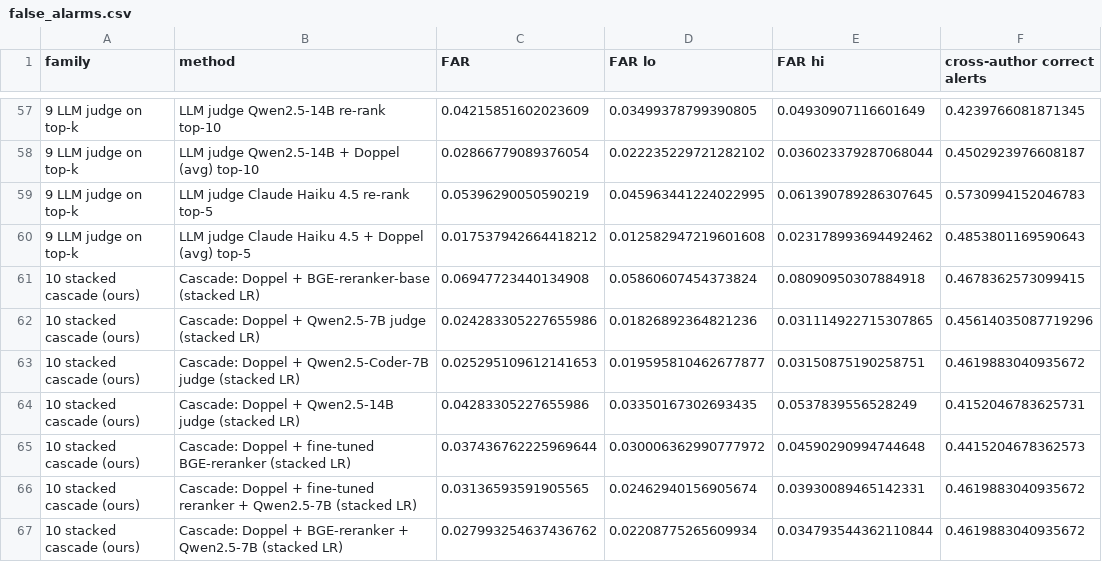
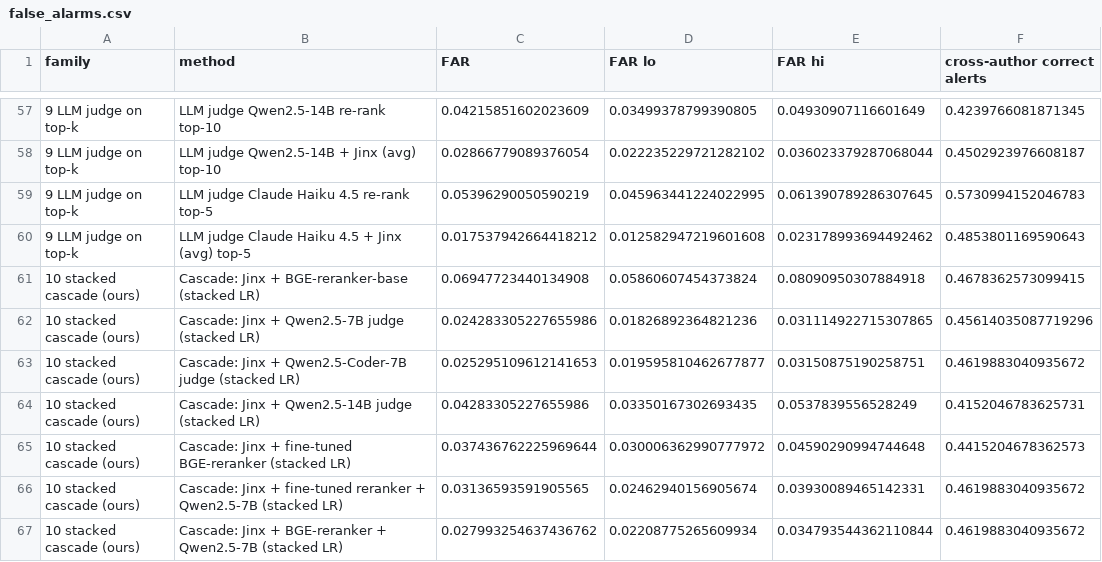
Before and after one commit to ABCR-Labs/Jinx, a CSV file: experiments/results/false_alarms.csv, drawn as a sheet; only a part is shown, gaps mark what is left out; the diff covers the shown part only.

```diff
--- a/experiments/results/false_alarms.csv
+++ b/experiments/results/false_alarms.csv
@@ -57,11 +57,11 @@ family,method,FAR,FAR lo,FAR hi,cross-author correct alerts
 9 LLM judge on top-k,LLM judge Qwen2.5-14B re-rank top-10,0.04215851602023609,0.03499378799390805,0.04930907116601649,0.4239766081871345
-9 LLM judge on top-k,LLM judge Qwen2.5-14B + Doppel (avg) top-10,0.02866779089376054,0.022235229721282102,0.036023379287068044,0.4502923976608187
+9 LLM judge on top-k,LLM judge Qwen2.5-14B + Jinx (avg) top-10,0.02866779089376054,0.022235229721282102,0.036023379287068044,0.4502923976608187
 9 LLM judge on top-k,LLM judge Claude Haiku 4.5 re-rank top-5,0.05396290050590219,0.045963441224022995,0.061390789286307645,0.5730994152046783
-9 LLM judge on top-k,LLM judge Claude Haiku 4.5 + Doppel (avg) top-5,0.017537942664418212,0.012582947219601608,0.023178993694492462,0.4853801169590643
-10 stacked cascade (ours),Cascade: Doppel + BGE-reranker-base (stacked LR),0.06947723440134908,0.05860607454373824,0.08090950307884918,0.4678362573099415
-10 stacked cascade (ours),Cascade: Doppel + Qwen2.5-7B judge (stacked LR),0.024283305227655986,0.01826892364821236,0.031114922715307865,0.45614035087719296
-10 stacked cascade (ours),Cascade: Doppel + Qwen2.5-Coder-7B judge (stacked LR),0.025295109612141653,0.019595810462677877,0.03150875190258751,0.4619883040935672
-10 stacked cascade (ours),Cascade: Doppel + Qwen2.5-14B judge (stacked LR),0.04283305227655986,0.03350167302693435,0.0537839556528249,0.4152046783625731
-10 stacked cascade (ours),Cascade: Doppel + fine-tuned BGE-reranker (stacked LR),0.037436762225969644,0.030006362990777972,0.04590290994744648,0.4415204678362573
-10 stacked cascade (ours),Cascade: Doppel + fine-tuned reranker + Qwen2.5-7B (stacked LR),0.03136593591905565,0.02462940156905674,0.03930089465142331,0.4619883040935672
-10 stacked cascade (ours),Cascade: Doppel + BGE-reranker + Qwen2.5-7B (stacked LR),0.027993254637436762,0.02208775265609934,0.034793544362110844,0.4619883040935672
+9 LLM judge on top-k,LLM judge Claude Haiku 4.5 + Jinx (avg) top-5,0.017537942664418212,0.012582947219601608,0.023178993694492462,0.4853801169590643
+10 stacked cascade (ours),Cascade: Jinx + BGE-reranker-base (stacked LR),0.06947723440134908,0.05860607454373824,0.08090950307884918,0.4678362573099415
+10 stacked cascade (ours),Cascade: Jinx + Qwen2.5-7B judge (stacked LR),0.024283305227655986,0.01826892364821236,0.031114922715307865,0.45614035087719296
+10 stacked cascade (ours),Cascade: Jinx + Qwen2.5-Coder-7B judge (stacked LR),0.025295109612141653,0.019595810462677877,0.03150875190258751,0.4619883040935672
+10 stacked cascade (ours),Cascade: Jinx + Qwen2.5-14B judge (stacked LR),0.04283305227655986,0.03350167302693435,0.0537839556528249,0.4152046783625731
+10 stacked cascade (ours),Cascade: Jinx + fine-tuned BGE-reranker (stacked LR),0.037436762225969644,0.030006362990777972,0.04590290994744648,0.4415204678362573
+10 stacked cascade (ours),Cascade: Jinx + fine-tuned reranker + Qwen2.5-7B (stacked LR),0.03136593591905565,0.02462940156905674,0.03930089465142331,0.4619883040935672
+10 stacked cascade (ours),Cascade: Jinx + BGE-reranker + Qwen2.5-7B (stacked LR),0.027993254637436762,0.02208775265609934,0.034793544362110844,0.4619883040935672
```
Also changed, not shown: 13 edited cells elsewhere in this file, experiments/results/operating_curve.csv, experiments/results/paired_cross_author.csv, 50 other files.
